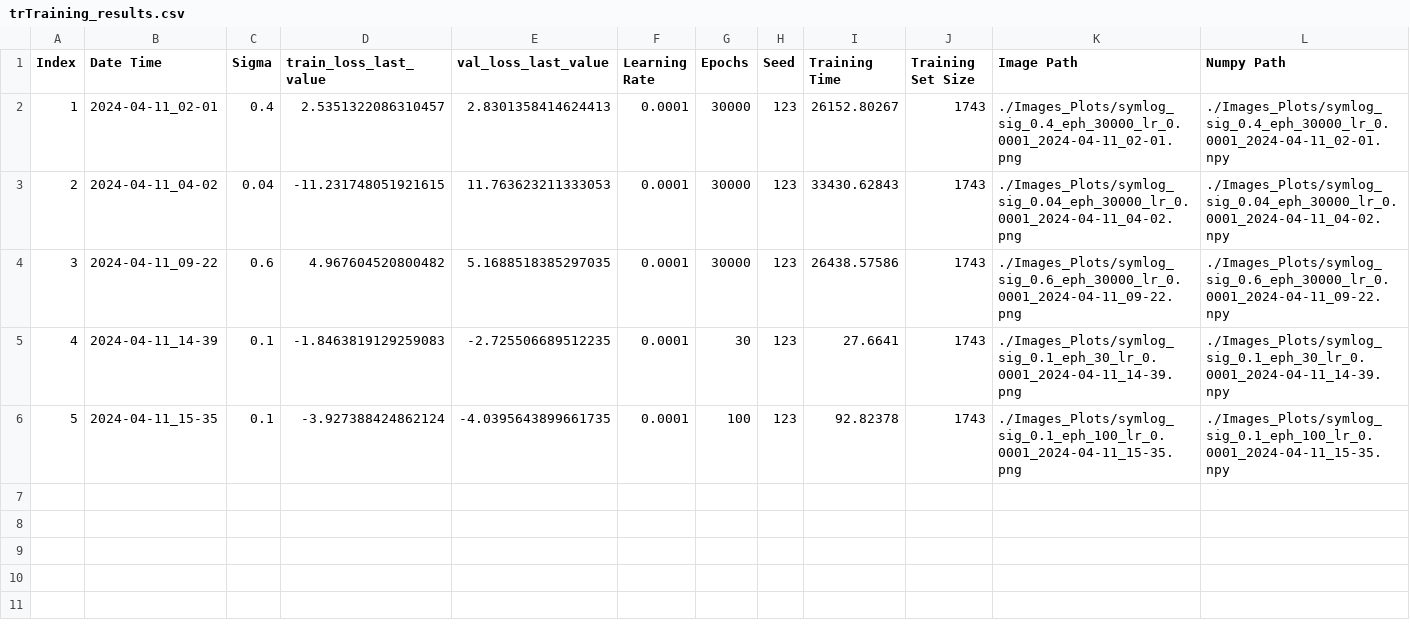
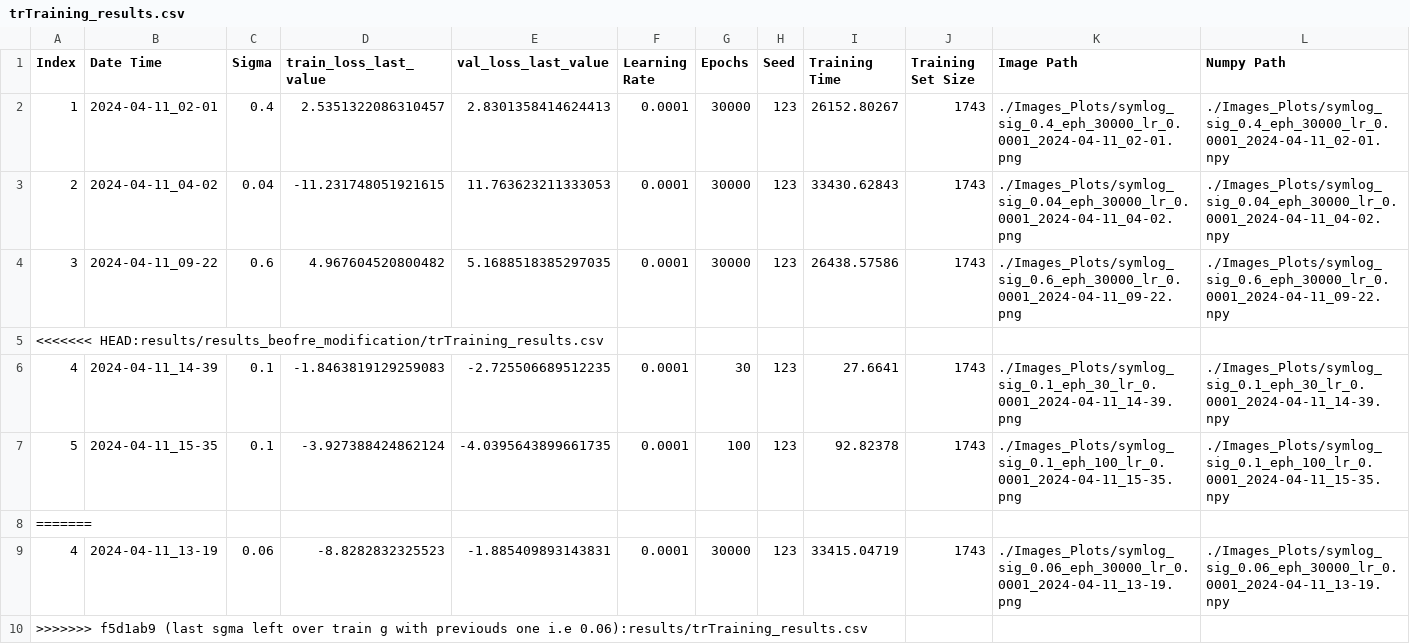
Before and after one commit to Jrobo/Teleoperation, a CSV file: results/results_beofre_modification/trTraining_results.csv, drawn as a sheet; only a part is shown; rows hold the shown columns only; the diff names each change by its address in the sheet, - before the commit and + after, or states it on an @@ line.

Commit message:
last sgma left over train g with previouds one i.e 0.06

```diff
--- a/results/results_beofre_modification/trTraining_results.csv
+++ b/results/results_beofre_modification/trTraining_results.csv
+row 5: <<<<<<< HEAD:results/results_beofre_modification/trTraining_results.csv
+row 8: =======
+row 9: 4 | 2024-04-11_13-19 | 0.06 | -8.8282832325523 | -1.885409893143831 | 0.0001 | 30000 | 123 | 33415.04719 | 1743 | ./Images_Plots/symlog_sig_0.06_eph_30000_lr_0.0001_2024-04-11_13-19.png | ./Images_Plots/symlog_sig_0.06_eph_30000_lr_0.0001_2024-04-11_13-19.npy
+row 10: >>>>>>> f5d1ab9 (last sgma left over train g with previouds one i.e 0.06):results/trTraining_results.csv
```
Also changed, not shown: 5 other files.
